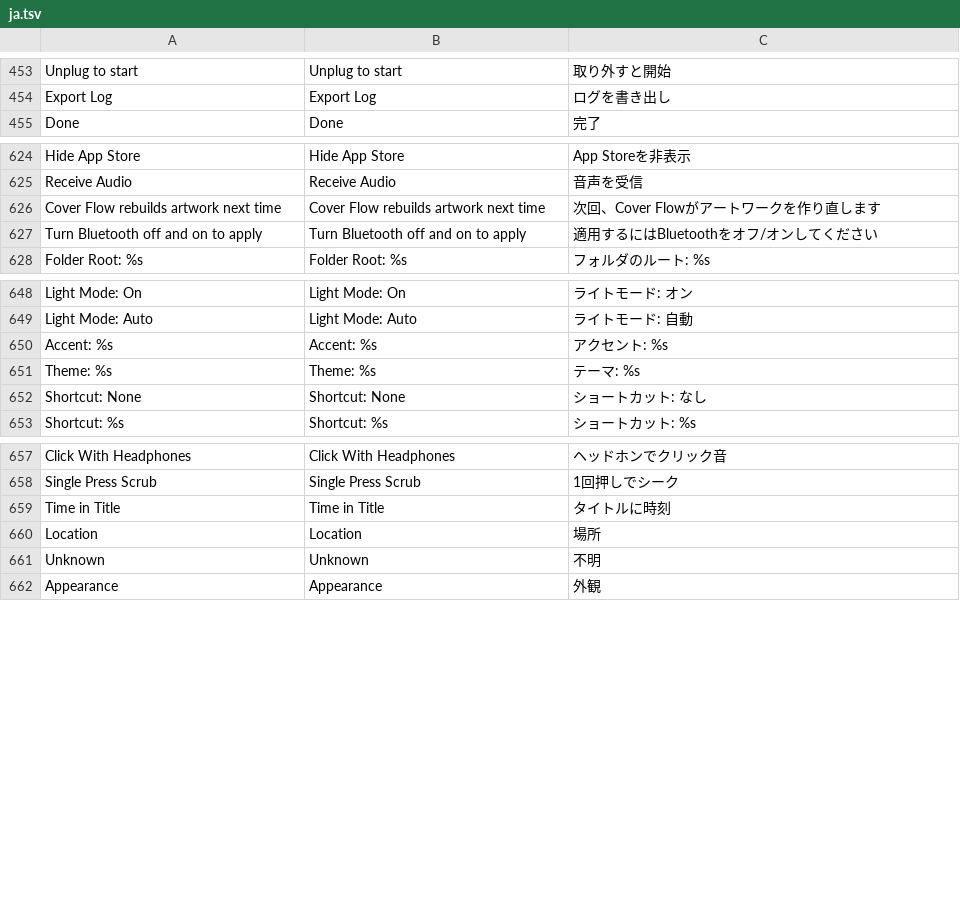
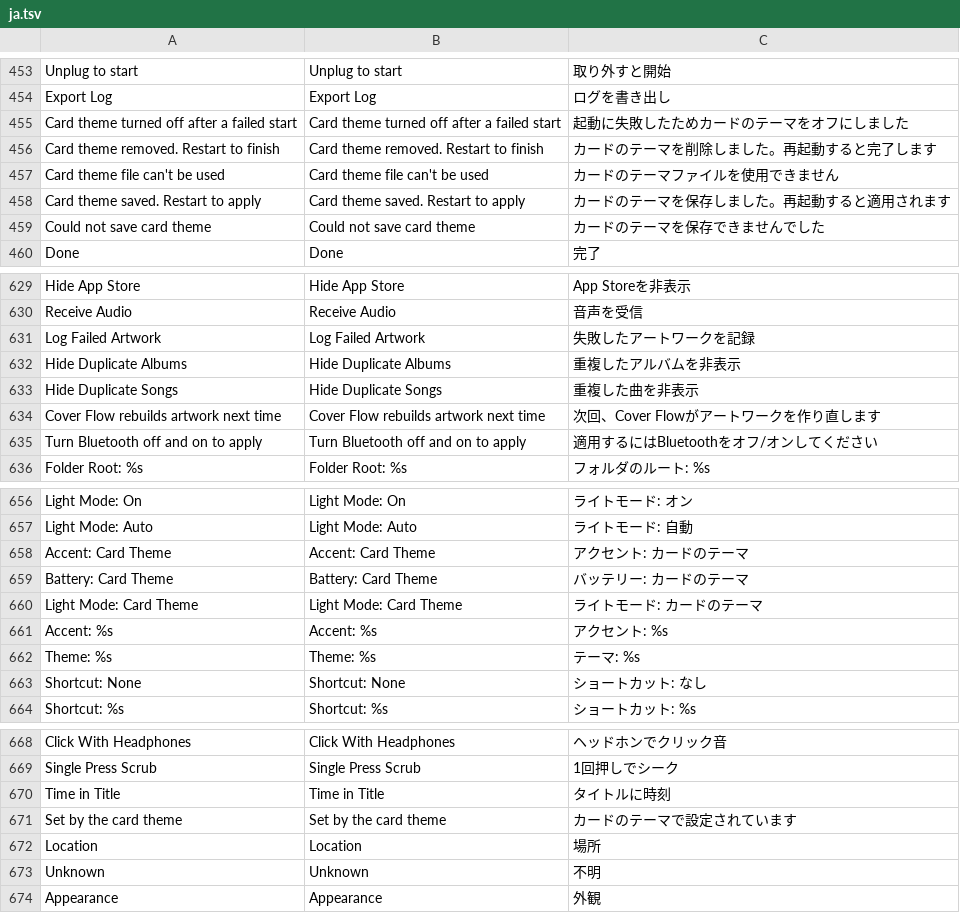
Before and after one commit to DiamondBond/q2-langs, a TSV file: lang/ja.tsv, drawn as a sheet; only a part is shown, gaps mark what is left out.

```diff
--- a/lang/ja.tsv
+++ b/lang/ja.tsv
@@ -454,2 +454,7 @@ Unplug to start	Unplug to start	取り外すと開始
 Export Log	Export Log	ログを書き出し
+Card theme turned off after a failed start	Card theme turned off after a failed start	起動に失敗したためカードのテーマをオフにしました
+Card theme removed. Restart to finish	Card theme removed. Restart to finish	カードのテーマを削除しました。再起動すると完了します
+Card theme file can't be used	Card theme file can't be used	カードのテーマファイルを使用できません
+Card theme saved. Restart to apply	Card theme saved. Restart to apply	カードのテーマを保存しました。再起動すると適用されます
+Could not save card theme	Could not save card theme	カードのテーマを保存できませんでした
 Done	Done	完了
@@ -625,2 +630,5 @@ Hide App Store	Hide App Store	App Storeを非表示
 Receive Audio	Receive Audio	音声を受信
+Log Failed Artwork	Log Failed Artwork	失敗したアートワークを記録
+Hide Duplicate Albums	Hide Duplicate Albums	重複したアルバムを非表示
+Hide Duplicate Songs	Hide Duplicate Songs	重複した曲を非表示
 Cover Flow rebuilds artwork next time	Cover Flow rebuilds artwork next time	次回、Cover Flowがアートワークを作り直します
@@ -649,2 +657,5 @@ Light Mode: On	Light Mode: On	ライトモード: オン
 Light Mode: Auto	Light Mode: Auto	ライトモード: 自動
+Accent: Card Theme	Accent: Card Theme	アクセント: カードのテーマ
+Battery: Card Theme	Battery: Card Theme	バッテリー: カードのテーマ
+Light Mode: Card Theme	Light Mode: Card Theme	ライトモード: カードのテーマ
 Accent: %s	Accent: %s	アクセント: %s
@@ -659,2 +670,3 @@ Single Press Scrub	Single Press Scrub	1回押しでシーク
 Time in Title	Time in Title	タイトルに時刻
+Set by the card theme	Set by the card theme	カードのテーマで設定されています
 Location	Location	場所
```
Also changed, not shown: lang/fr.tsv, lang/ko.tsv, 10 other files.
